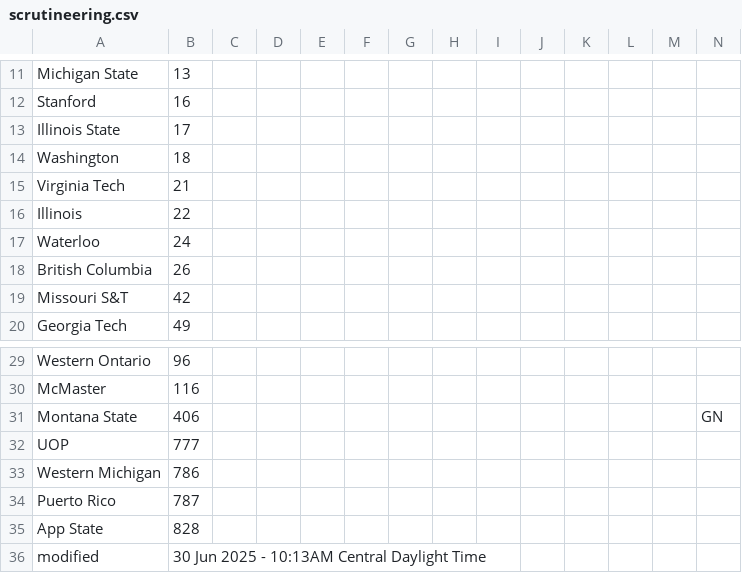
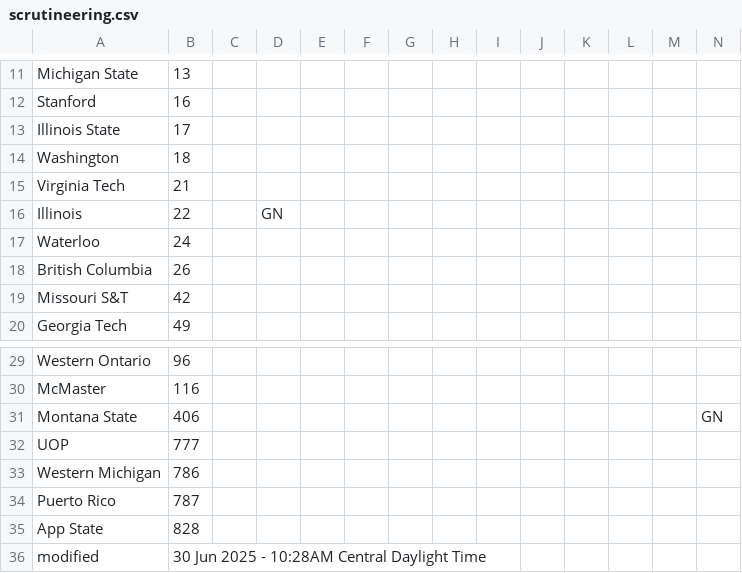
Before and after one commit to jtmullen/fsgp-2025-site, a CSV file: _data/scrutineering.csv, drawn as a sheet; only a part is shown, gaps mark what is left out.

```diff
--- a/_data/scrutineering.csv
+++ b/_data/scrutineering.csv
@@ -15,3 +15,3 @@ Washington,18,,,,,,,,,,,,
 Virginia Tech,21,,,,,,,,,,,,
-Illinois,22,,,,,,,,,,,,
+Illinois,22,,GN,,,,,,,,,,
 Waterloo,24,,,,,,,,,,,,
@@ -35,2 +35,2 @@ Puerto Rico,787,,,,,,,,,,,,
 App State,828,,,,,,,,,,,,
-modified,30 Jun 2025 - 10:13AM Central Daylight Time,,,,,,,,,,,
+modified,30 Jun 2025 - 10:28AM Central Daylight Time,,,,,,,,,,,
```
